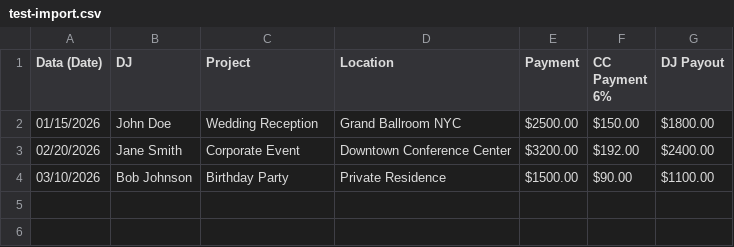
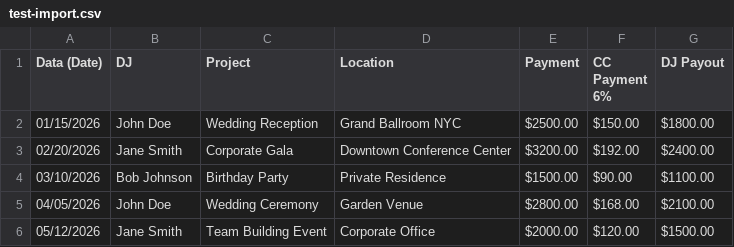
Before and after one commit to lmcduffie80/eyp-ver2-next.js, a CSV file: test-import.csv, drawn as a sheet.

Commit message:
Update event details in test-import.csv
- Correct the event type for Jane Smith from "Corporate Event" to "Corporate Gala".
- Add new entries for John Doe's Wedding Ceremony and Jane Smith's Team Building Event, including relevant details such as date, location, and payment information.
- Ensure the CSV file is up-to-date with the latest event data.

```diff
--- a/test-import.csv
+++ b/test-import.csv
@@ -2,3 +2,5 @@ Data (Date),DJ,Project,Location,Payment,CC Payment 6%,DJ Payout
 01/15/2026,John Doe,Wedding Reception,Grand Ballroom NYC,$2500.00,$150.00,$1800.00
-02/20/2026,Jane Smith,Corporate Event,Downtown Conference Center,$3200.00,$192.00,$2400.00
+02/20/2026,Jane Smith,Corporate Gala,Downtown Conference Center,$3200.00,$192.00,$2400.00
 03/10/2026,Bob Johnson,Birthday Party,Private Residence,$1500.00,$90.00,$1100.00
+04/05/2026,John Doe,Wedding Ceremony,Garden Venue,$2800.00,$168.00,$2100.00
+05/12/2026,Jane Smith,Team Building Event,Corporate Office,$2000.00,$120.00,$1500.00
```
